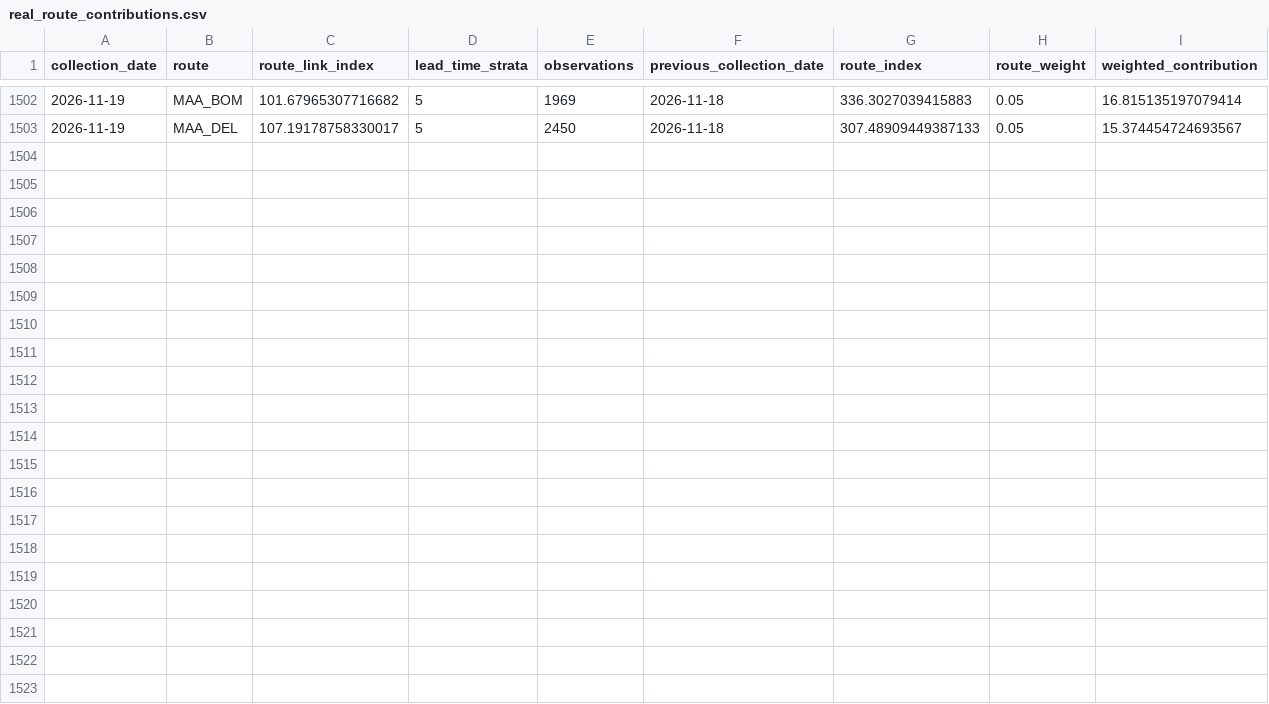
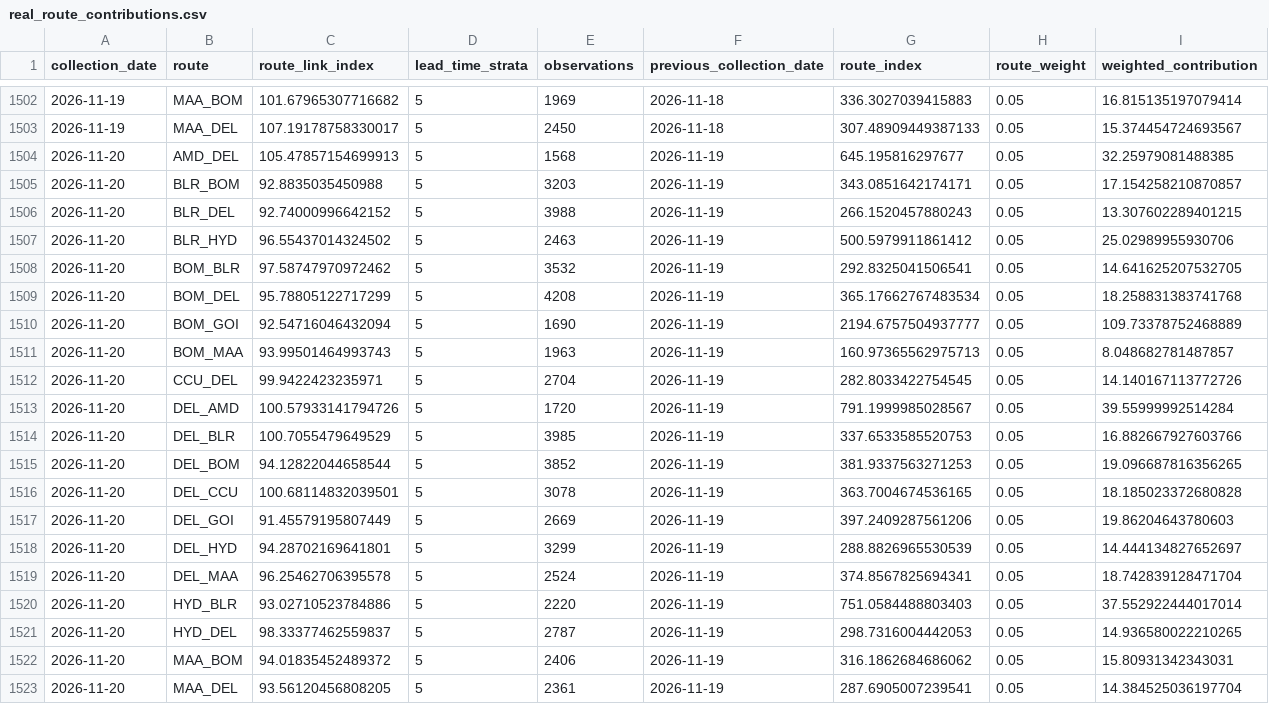
Before and after one commit to tripathianand23/AirFareX, a CSV file: data/processed/real/index/real_route_contributions.csv, drawn as a sheet; only a part is shown, gaps mark what is left out.

```diff
--- a/data/processed/real/index/real_route_contributions.csv
+++ b/data/processed/real/index/real_route_contributions.csv
@@ -1503 +1503,21 @@ collection_date,route,route_link_index,lead_time_strata,observations,previous_co
 2026-11-19,MAA_DEL,107.19178758330017,5,2450,2026-11-18,307.48909449387133,0.05,15.374454724693567
+2026-11-20,AMD_DEL,105.47857154699913,5,1568,2026-11-19,645.195816297677,0.05,32.25979081488385
+2026-11-20,BLR_BOM,92.8835035450988,5,3203,2026-11-19,343.0851642174171,0.05,17.154258210870857
+2026-11-20,BLR_DEL,92.74000996642152,5,3988,2026-11-19,266.1520457880243,0.05,13.307602289401215
+2026-11-20,BLR_HYD,96.55437014324502,5,2463,2026-11-19,500.5979911861412,0.05,25.02989955930706
+2026-11-20,BOM_BLR,97.58747970972462,5,3532,2026-11-19,292.8325041506541,0.05,14.641625207532705
+2026-11-20,BOM_DEL,95.78805122717299,5,4208,2026-11-19,365.17662767483534,0.05,18.258831383741768
+2026-11-20,BOM_GOI,92.54716046432094,5,1690,2026-11-19,2194.6757504937777,0.05,109.73378752468889
+2026-11-20,BOM_MAA,93.99501464993743,5,1963,2026-11-19,160.97365562975713,0.05,8.048682781487857
+2026-11-20,CCU_DEL,99.9422423235971,5,2704,2026-11-19,282.8033422754545,0.05,14.140167113772726
+2026-11-20,DEL_AMD,100.57933141794726,5,1720,2026-11-19,791.1999985028567,0.05,39.55999992514284
+2026-11-20,DEL_BLR,100.7055479649529,5,3985,2026-11-19,337.6533585520753,0.05,16.882667927603766
+2026-11-20,DEL_BOM,94.12822044658544,5,3852,2026-11-19,381.9337563271253,0.05,19.096687816356265
+2026-11-20,DEL_CCU,100.68114832039501,5,3078,2026-11-19,363.7004674536165,0.05,18.185023372680828
+2026-11-20,DEL_GOI,91.45579195807449,5,2669,2026-11-19,397.2409287561206,0.05,19.86204643780603
+2026-11-20,DEL_HYD,94.28702169641801,5,3299,2026-11-19,288.8826965530539,0.05,14.444134827652697
+2026-11-20,DEL_MAA,96.25462706395578,5,2524,2026-11-19,374.8567825694341,0.05,18.742839128471704
+2026-11-20,HYD_BLR,93.02710523784886,5,2220,2026-11-19,751.0584488803403,0.05,37.552922444017014
+2026-11-20,HYD_DEL,98.33377462559837,5,2787,2026-11-19,298.7316004442053,0.05,14.936580022210265
+2026-11-20,MAA_BOM,94.01835452489372,5,2406,2026-11-19,316.1862684686062,0.05,15.80931342343031
+2026-11-20,MAA_DEL,93.56120456808205,5,2361,2026-11-19,287.6905007239541,0.05,14.384525036197704
```
Also changed, not shown: data/processed/real/index/real_coverage_report.csv, data/processed/real/index/real_daily_airfare_index.csv, 8 other files.
